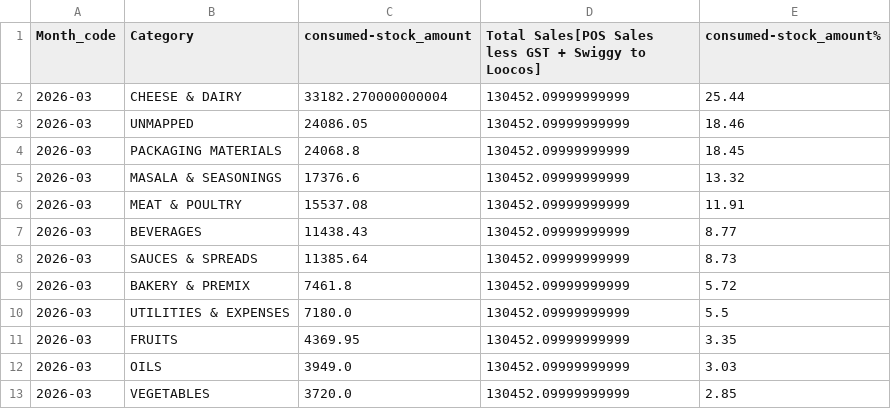
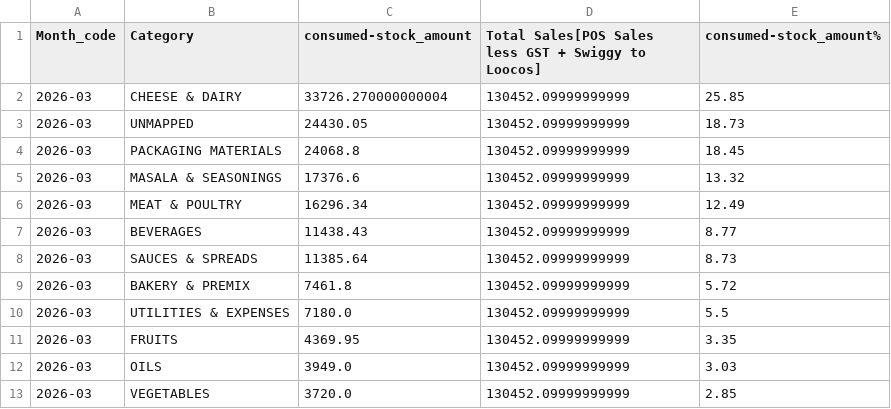
Before and after one commit to arjunotp/Dashboard, a CSV file: stock_consumed_category_percentage.csv, drawn as a sheet; only a part is shown.

Commit message:
Upload CSV stock_consumed_category_percentage.csv

```diff
--- a/stock_consumed_category_percentage.csv
+++ b/stock_consumed_category_percentage.csv
@@ -1,7 +1,7 @@
 Month_code,Category,consumed-stock_amount,Total Sales[POS Sales less GST + Swiggy to Loocos],consumed-stock_amount%
-2026-03,CHEESE & DAIRY,33182.270000000004,130452.09999999999,25.44
-2026-03,UNMAPPED,24086.05,130452.09999999999,18.46
+2026-03,CHEESE & DAIRY,33726.270000000004,130452.09999999999,25.85
+2026-03,UNMAPPED,24430.05,130452.09999999999,18.73
 2026-03,PACKAGING MATERIALS,24068.8,130452.09999999999,18.45
 2026-03,MASALA & SEASONINGS,17376.6,130452.09999999999,13.32
-2026-03,MEAT & POULTRY,15537.08,130452.09999999999,11.91
+2026-03,MEAT & POULTRY,16296.34,130452.09999999999,12.49
 2026-03,BEVERAGES,11438.43,130452.09999999999,8.77
```
